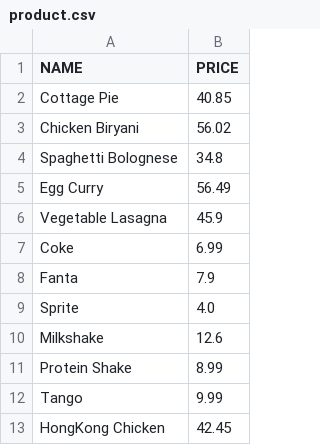
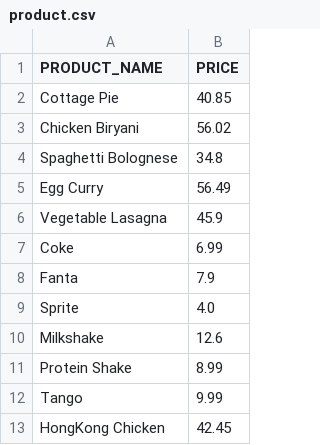
Before and after one commit to success4lyf/Cafe-App-Project, a CSV file: file_content/product.csv, drawn as a sheet.

```diff
--- a/file_content/product.csv
+++ b/file_content/product.csv
@@ -1,2 +1,2 @@
-NAME,PRICE
+PRODUCT_NAME,PRICE
 Cottage Pie,40.85
```
Also changed, not shown: file_content/orders.csv, 1 other file.
